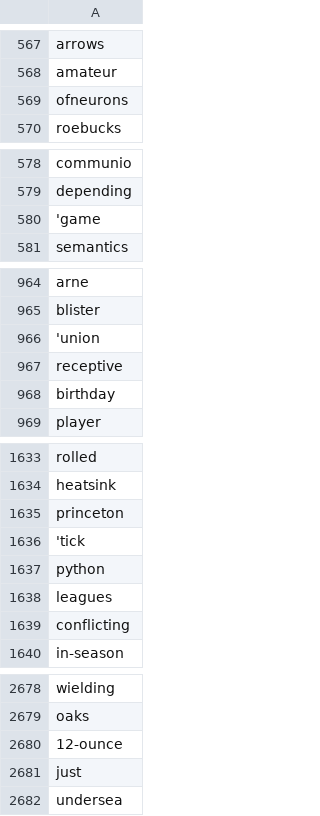
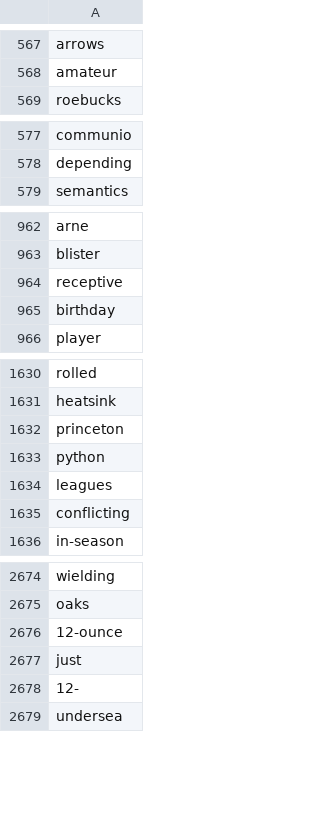
Before and after one commit to Hans-digit/R-BLSTM, a CSV file: word/word_list.csv, drawn as a sheet; only a part is shown, gaps mark what is left out; the diff covers the shown part only.

```diff
--- a/word/word_list.csv
+++ b/word/word_list.csv
@@ -568,3 +568,2 @@ arrows
 amateur
-ofneurons
 roebucks
@@ -579,3 +578,2 @@ communio
 depending
-'game
 semantics
@@ -965,3 +963,2 @@ arne
 blister
-'union
 receptive
@@ -1635,3 +1632,2 @@ heatsink
 princeton
-'tick
 python
@@ -2681,2 +2677,3 @@ oaks
 just
+12-
 undersea
```
Also changed, not shown: 9 removed rows and 1 moved row elsewhere in this file, 6 other files.
